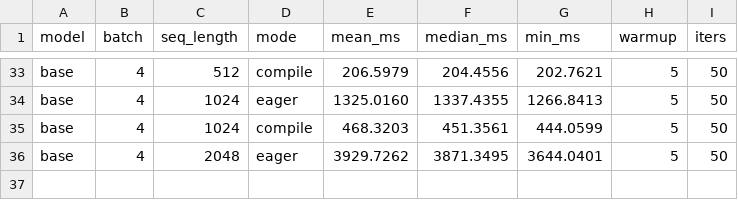
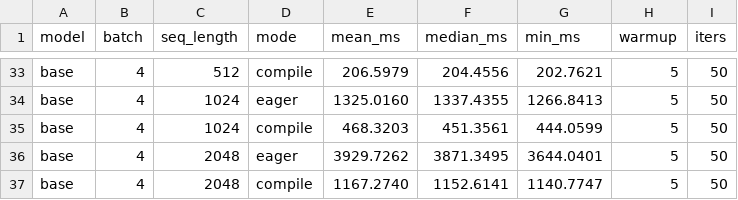
Before and after one commit to LLM-Compiler/pytorch, a CSV file: bert_stock_benchmark_results.csv, drawn as a sheet; only a part is shown, gaps mark what is left out.

Commit message:
Stock BERT compile: base B=4 S=2048 mean=1167.274ms

```diff
--- a/bert_stock_benchmark_results.csv
+++ b/bert_stock_benchmark_results.csv
@@ -36 +36,2 @@ base,4,1024,compile,468.3203,451.3561,444.0599,5,50
 base,4,2048,eager,3929.7262,3871.3495,3644.0401,5,50
+base,4,2048,compile,1167.2740,1152.6141,1140.7747,5,50
```
